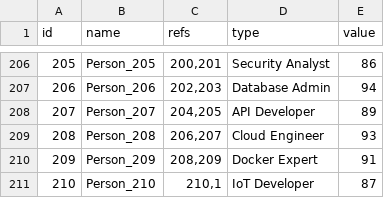
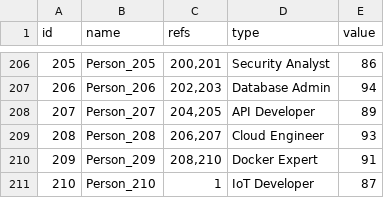
Before and after one commit to NikolaOgnjenovic/Graph-visualizer, a CSV file: data/csv/210_nodes.csv, drawn as a sheet; only a part is shown, gaps mark what is left out.

```diff
--- a/data/csv/210_nodes.csv
+++ b/data/csv/210_nodes.csv
@@ -209,3 +209,3 @@ id,name,refs,type,value
 208,Person_208,"206,207",Cloud Engineer,93
-209,Person_209,"208,209",Docker Expert,91
-210,Person_210,"210,1",IoT Developer,87
+209,Person_209,"208,210",Docker Expert,91
+210,Person_210,"1",IoT Developer,87
```
Also changed, not shown: 3 other files.
